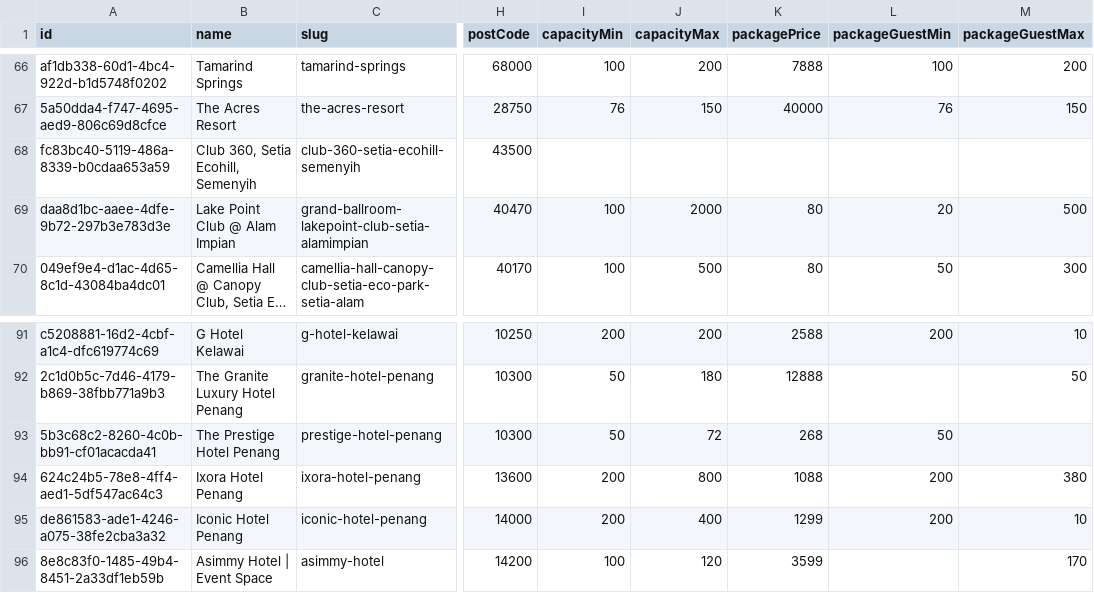
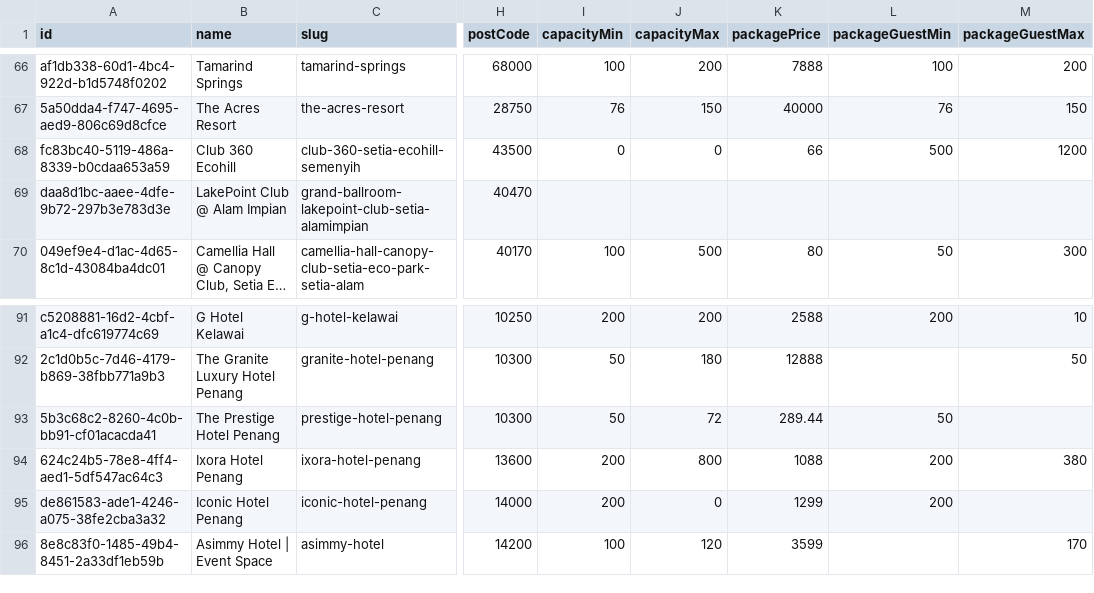
Before and after one commit to luarss/wedding-data, a CSV file: data/twn/venues.csv, drawn as a sheet; only a part is shown, gaps mark what is left out; long unchanged cells end in …; the diff names each change by its address in the sheet, - before the commit and + after, or states it on an @@ line.

```diff
--- a/data/twn/venues.csv
+++ b/data/twn/venues.csv
-B68 (name): Club 360, Setia Ecohill, Semenyih
+B68 (name): Club 360 Ecohill
-I68 (capacityMin): (empty)
+I68 (capacityMin): 0
-J68 (capacityMax): (empty)
+J68 (capacityMax): 0
-K68 (packagePrice): (empty)
+K68 (packagePrice): 66
-L68 (packageGuestMin): (empty)
+L68 (packageGuestMin): 500
-M68 (packageGuestMax): (empty)
+M68 (packageGuestMax): 1200
-B69 (name): Lake Point Club @ Alam Impian
+B69 (name): LakePoint Club @ Alam Impian
-I69 (capacityMin): 100
+I69 (capacityMin): (empty)
-J69 (capacityMax): 2000
+J69 (capacityMax): (empty)
-K69 (packagePrice): 80
+K69 (packagePrice): (empty)
-L69 (packageGuestMin): 20
+L69 (packageGuestMin): (empty)
-M69 (packageGuestMax): 500
+M69 (packageGuestMax): (empty)
-K93 (packagePrice): 268
+K93 (packagePrice): 289.44
-J95 (capacityMax): 400
+J95 (capacityMax): 0
-M95 (packageGuestMax): 10
+M95 (packageGuestMax): (empty)
```
Also changed, not shown: data/bly/venues.csv, data/tv/venues.csv, 12 other files.
